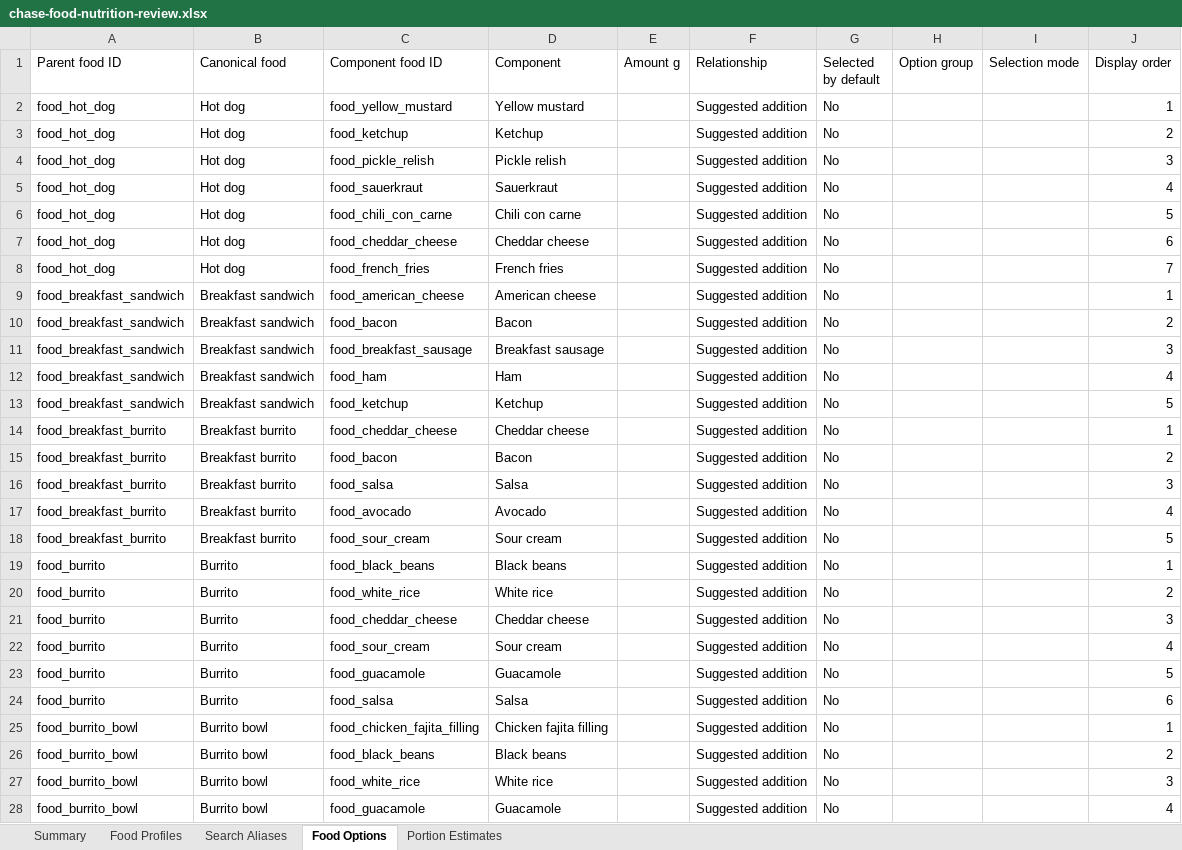
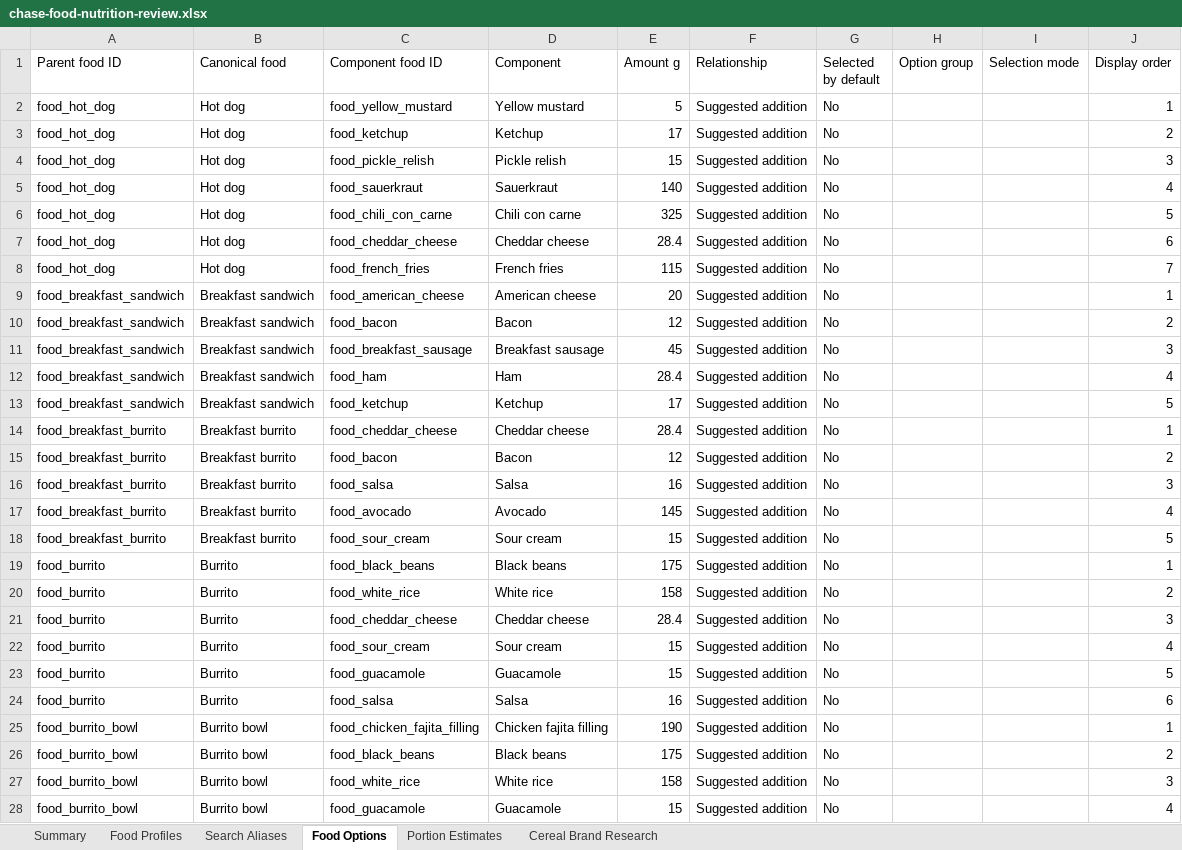
Before and after one commit to chase-seibert/calorie-tracker, an Excel workbook: docs/chase-food-nutrition-review.xlsx, sheet Food Options, drawn as a sheet; only a part is shown; values as stored, in another font and other column widths than the file's, no borders; table styles not drawn; the diff covers the shown part only; the diff names each change by its address in the sheet, - before the commit and + after, or states it on an @@ line.

Commit message:
Add cereal brand aliases and update nutrition mappings

```diff
--- a/docs/chase-food-nutrition-review.xlsx (sheet Food Options)
+++ b/docs/chase-food-nutrition-review.xlsx (sheet Food Options)
+sheet tab: Cereal Brand Research
-E2 (Amount g): (empty)
+E2 (Amount g): 5
-E3 (Amount g): (empty)
+E3 (Amount g): 17
-E4 (Amount g): (empty)
+E4 (Amount g): 15
-E5 (Amount g): (empty)
+E5 (Amount g): 140
-E6 (Amount g): (empty)
+E6 (Amount g): 325
-E7 (Amount g): (empty)
+E7 (Amount g): 28.4
-E8 (Amount g): (empty)
+E8 (Amount g): 115
-E9 (Amount g): (empty)
+E9 (Amount g): 20
-E10 (Amount g): (empty)
+E10 (Amount g): 12
-E11 (Amount g): (empty)
+E11 (Amount g): 45
-E12 (Amount g): (empty)
+E12 (Amount g): 28.4
-E13 (Amount g): (empty)
+E13 (Amount g): 17
-E14 (Amount g): (empty)
+E14 (Amount g): 28.4
-E15 (Amount g): (empty)
+E15 (Amount g): 12
-E16 (Amount g): (empty)
+E16 (Amount g): 16
-E17 (Amount g): (empty)
+E17 (Amount g): 145
-E18 (Amount g): (empty)
+E18 (Amount g): 15
-E19 (Amount g): (empty)
+E19 (Amount g): 175
-E20 (Amount g): (empty)
+E20 (Amount g): 158
-E21 (Amount g): (empty)
+E21 (Amount g): 28.4
-E22:E23 (Amount g): (empty)
+E22:E23 (Amount g): 15
-E24 (Amount g): (empty)
+E24 (Amount g): 16
-E25 (Amount g): (empty)
+E25 (Amount g): 190
-E26 (Amount g): (empty)
+E26 (Amount g): 175
-E27 (Amount g): (empty)
+E27 (Amount g): 158
-E28 (Amount g): (empty)
+E28 (Amount g): 15
```
Also changed, not shown: 1 added row, 6 removed rows and 226 edited cells elsewhere in this sheet, sheet Search Aliases, sheet Food Profiles, sheet Summary, 11 other files.
